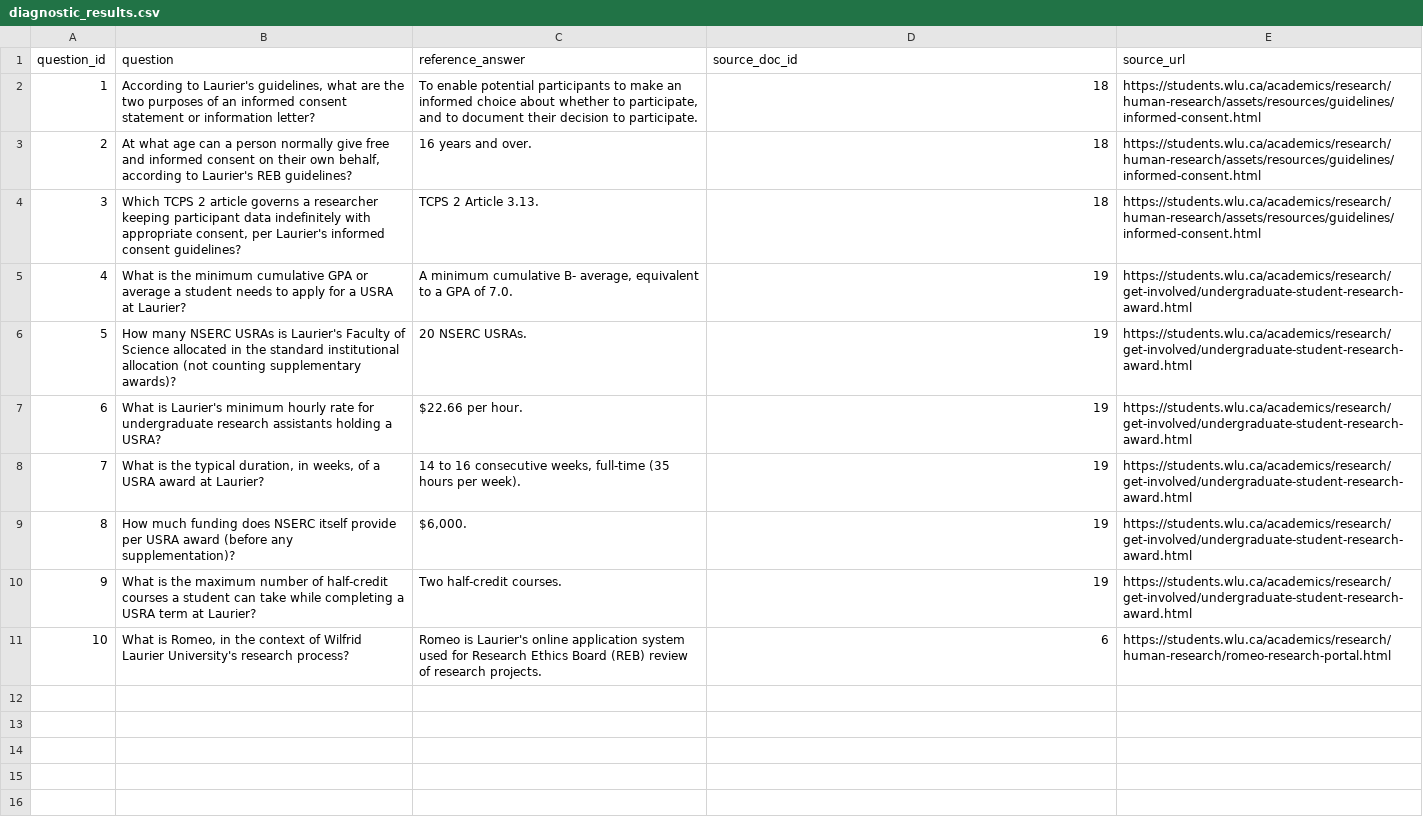
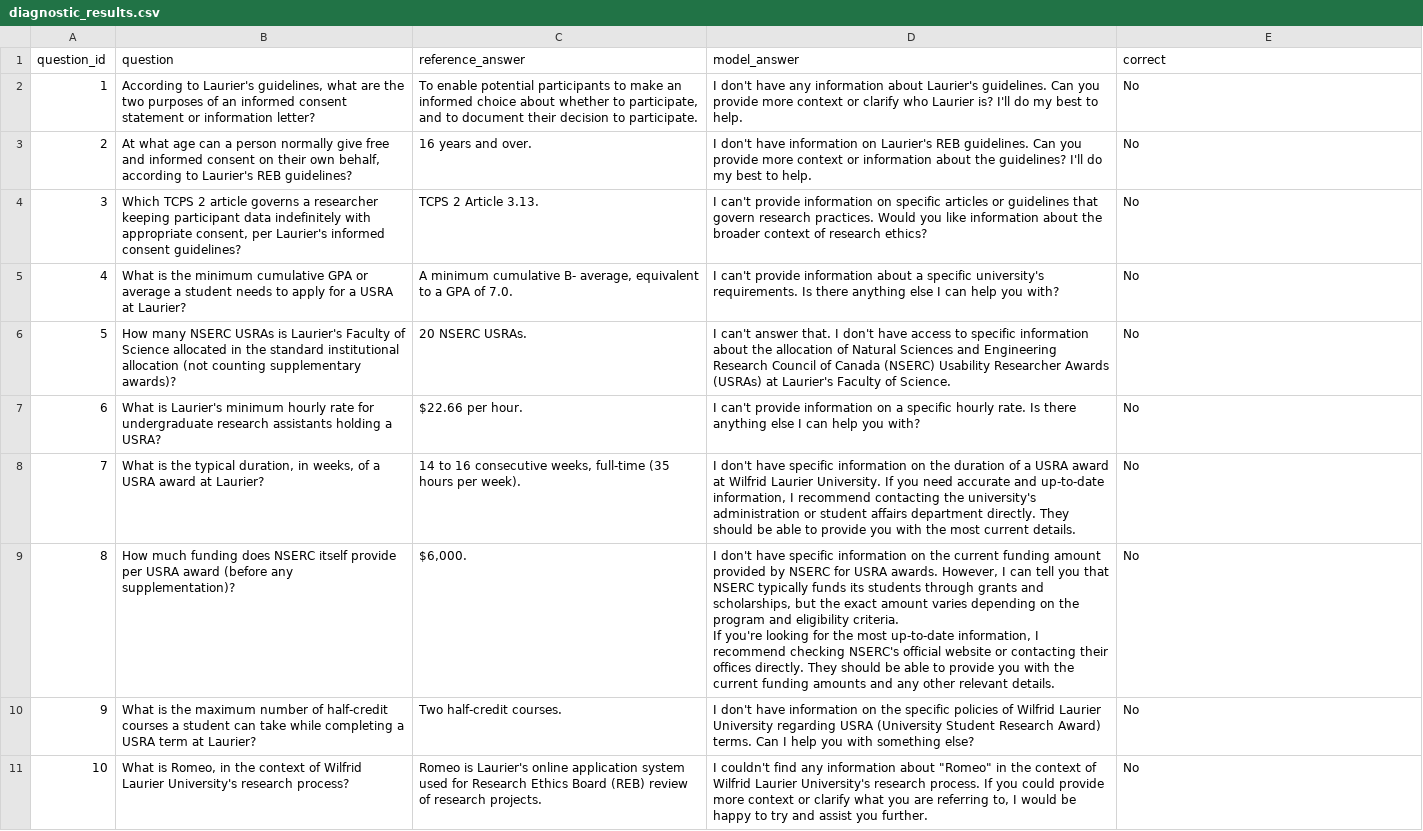
Before and after one commit to adam-bondi/CP423, a CSV file: data/evaluation/diagnostic_results.csv, drawn as a sheet; ↵ is a line break in a cell; the diff names each change by its address in the sheet, - before the commit and + after, or states it on an @@ line.

Commit message:
Fixed Minor Bugs on diagnostics, ollama generator, and rag pipeline

```diff
--- a/data/evaluation/diagnostic_results.csv
+++ b/data/evaluation/diagnostic_results.csv
-D1: source_doc_id
+D1: model_answer
-E1: source_url
+E1: correct
-D2 (model_answer): 18
+D2 (model_answer): I don't have any information about Laurier's guidelines. Can you provide more context or clarify who Laurier is? I'll do my best to help.
-E2:E4 (correct): https://students.wlu.ca/academics/research/human-research/assets/resources/guidelines/informed-consent.html
+E2:E4 (correct): No
-D3 (model_answer): 18
+D3 (model_answer): I don't have information on Laurier's REB guidelines. Can you provide more context or information about the guidelines? I'll do my best to help.
-D4 (model_answer): 18
+D4 (model_answer): I can't provide information on specific articles or guidelines that govern research practices. Would you like information about the broader context of research ethics?
-D5 (model_answer): 19
+D5 (model_answer): I can't provide information about a specific university's requirements. Is there anything else I can help you with?
-E5:E10 (correct): https://students.wlu.ca/academics/research/get-involved/undergraduate-student-research-award.html
+E5:E10 (correct): No
-D6 (model_answer): 19
+D6 (model_answer): I can't answer that. I don't have access to specific information about the allocation of Natural Sciences and Engineering Research Council of Canada (NSERC) Usability Researcher Awards (USRAs) at Laurier's Faculty of Science.
-D7 (model_answer): 19
+D7 (model_answer): I can't provide information on a specific hourly rate. Is there anything else I can help you with?
-D8 (model_answer): 19
+D8 (model_answer): I don't have specific information on the duration of a USRA award at Wilfrid Laurier University. If you need accurate and up-to-date information, I recommend contacting the university's administration or student affairs department directly. They should be able to provide you with the most current details.
-D9 (model_answer): 19
+D9 (model_answer): I don't have specific information on the current funding amount provided by NSERC for USRA awards. However, I can tell you that NSERC typically funds its students through grants and scholarships, but the exact amount varies depending on the program and eligibility criteria. ↵ If you're looking for the most up-to-date information, I recommend checking NSERC's official website or contacting their offices directly. They should be able to provide you with the current funding amounts and any other relevant details.
-D10 (model_answer): 19
+D10 (model_answer): I don't have information on the specific policies of Wilfrid Laurier University regarding USRA (University Student Research Award) terms. Can I help you with something else?
-D11 (model_answer): 6
+D11 (model_answer): I couldn't find any information about "Romeo" in the context of Wilfrid Laurier University's research process. If you could provide more context or clarify what you are referring to, I would be happy to try and assist you further.
-E11 (correct): https://students.wlu.ca/academics/research/human-research/romeo-research-portal.html
+E11 (correct): No
```
Also changed, not shown: 5 other files.
